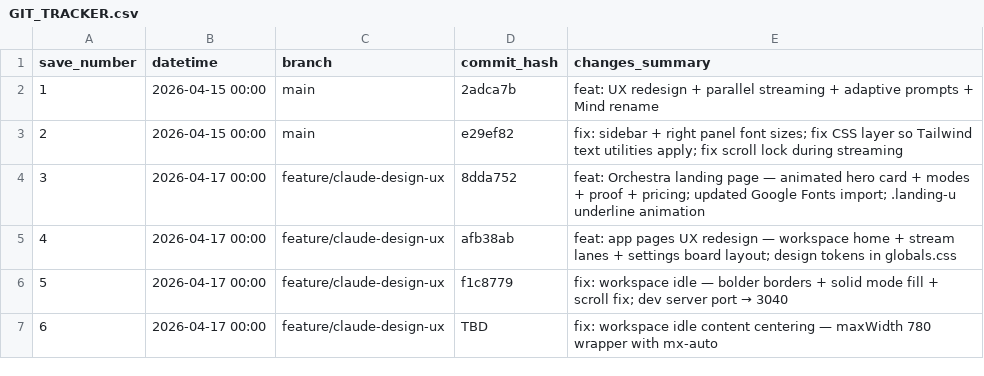
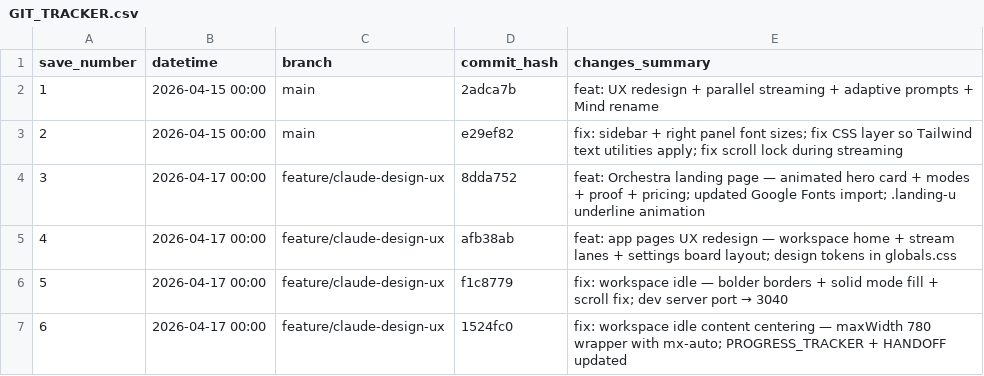
Before and after one commit to boozinix/multi-llm-orchestrator, a CSV file: neuralmob/GIT_TRACKER.csv, drawn as a sheet.

```diff
--- a/neuralmob/GIT_TRACKER.csv
+++ b/neuralmob/GIT_TRACKER.csv
@@ -6,2 +6,2 @@ save_number,datetime,branch,commit_hash,changes_summary
 5,2026-04-17 00:00,feature/claude-design-ux,f1c8779,fix: workspace idle — bolder borders + solid mode fill + scroll fix; dev server port → 3040
-6,2026-04-17 00:00,feature/claude-design-ux,TBD,fix: workspace idle content centering — maxWidth 780 wrapper with mx-auto
+6,2026-04-17 00:00,feature/claude-design-ux,1524fc0,fix: workspace idle content centering — maxWidth 780 wrapper with mx-auto; PROGRESS_TRACKER + HANDOFF updated
```
